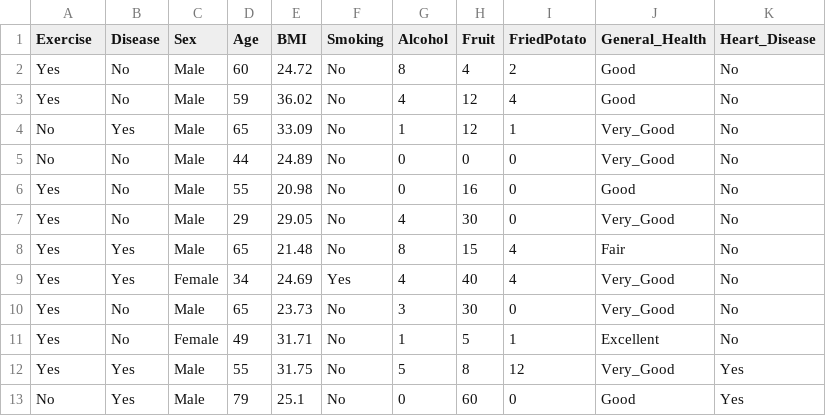
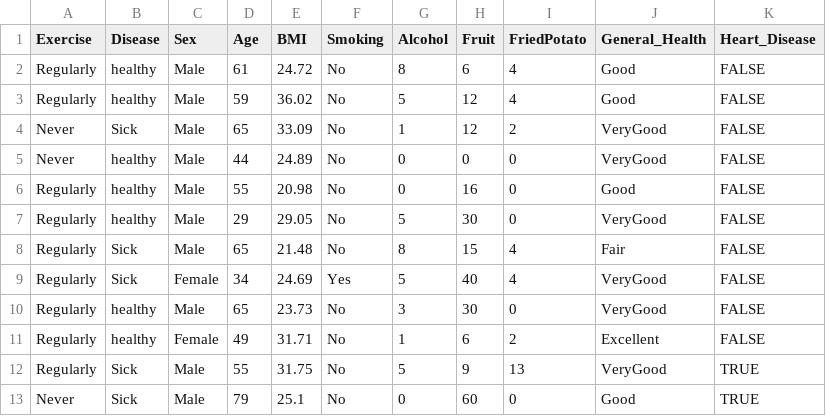
Before and after one commit to miriamelia/decision-tree-learning-ecml, a CSV file: Files/CVD_test.csv, drawn as a sheet.

```diff
--- a/Files/CVD_test.csv
+++ b/Files/CVD_test.csv
@@ -1,13 +1,13 @@
 Exercise;Disease;Sex;Age;BMI;Smoking;Alcohol;Fruit;FriedPotato;General_Health;Heart_Disease
-Yes;No;Male;60;24.72;No;8;4;2;Good;No
-Yes;No;Male;59;36.02;No;4;12;4;Good;No
-No;Yes;Male;65;33.09;No;1;12;1;Very_Good;No
-No;No;Male;44;24.89;No;0;0;0;Very_Good;No
-Yes;No;Male;55;20.98;No;0;16;0;Good;No
-Yes;No;Male;29;29.05;No;4;30;0;Very_Good;No
-Yes;Yes;Male;65;21.48;No;8;15;4;Fair;No
-Yes;Yes;Female;34;24.69;Yes;4;40;4;Very_Good;No
-Yes;No;Male;65;23.73;No;3;30;0;Very_Good;No
-Yes;No;Female;49;31.71;No;1;5;1;Excellent;No
-Yes;Yes;Male;55;31.75;No;5;8;12;Very_Good;Yes
-No;Yes;Male;79;25.1;No;0;60;0;Good;Yes
+Regularly;healthy;Male;61;24.72;No;8;6;4;Good;FALSE
+Regularly;healthy;Male;59;36.02;No;5;12;4;Good;FALSE
+Never;Sick;Male;65;33.09;No;1;12;2;VeryGood;FALSE
+Never;healthy;Male;44;24.89;No;0;0;0;VeryGood;FALSE
+Regularly;healthy;Male;55;20.98;No;0;16;0;Good;FALSE
+Regularly;healthy;Male;29;29.05;No;5;30;0;VeryGood;FALSE
+Regularly;Sick;Male;65;21.48;No;8;15;4;Fair;FALSE
+Regularly;Sick;Female;34;24.69;Yes;5;40;4;VeryGood;FALSE
+Regularly;healthy;Male;65;23.73;No;3;30;0;VeryGood;FALSE
+Regularly;healthy;Female;49;31.71;No;1;6;2;Excellent;FALSE
+Regularly;Sick;Male;55;31.75;No;5;9;13;VeryGood;TRUE
+Never;Sick;Male;79;25.1;No;0;60;0;Good;TRUE
```
Also changed, not shown: Files/CVD_train.csv, 2 other files.
